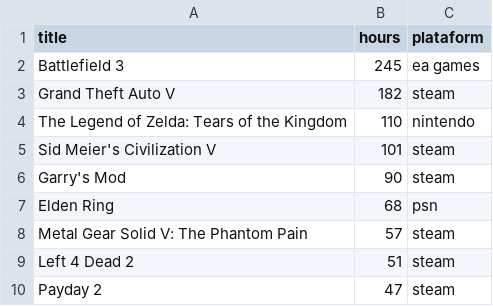
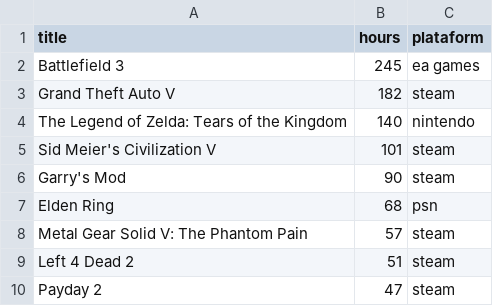
Before and after one commit to andredarcie/my-life-data, a CSV file: data/games/most_played_games.csv, drawn as a sheet.

Commit message:
Update most_played_games.csv

```diff
--- a/data/games/most_played_games.csv
+++ b/data/games/most_played_games.csv
@@ -3,3 +3,3 @@ Battlefield 3, 245, ea games
 Grand Theft Auto V, 182, steam
-The Legend of Zelda: Tears of the Kingdom, 110, nintendo
+The Legend of Zelda: Tears of the Kingdom, 140, nintendo
 Sid Meier's Civilization V, 101, steam
```
